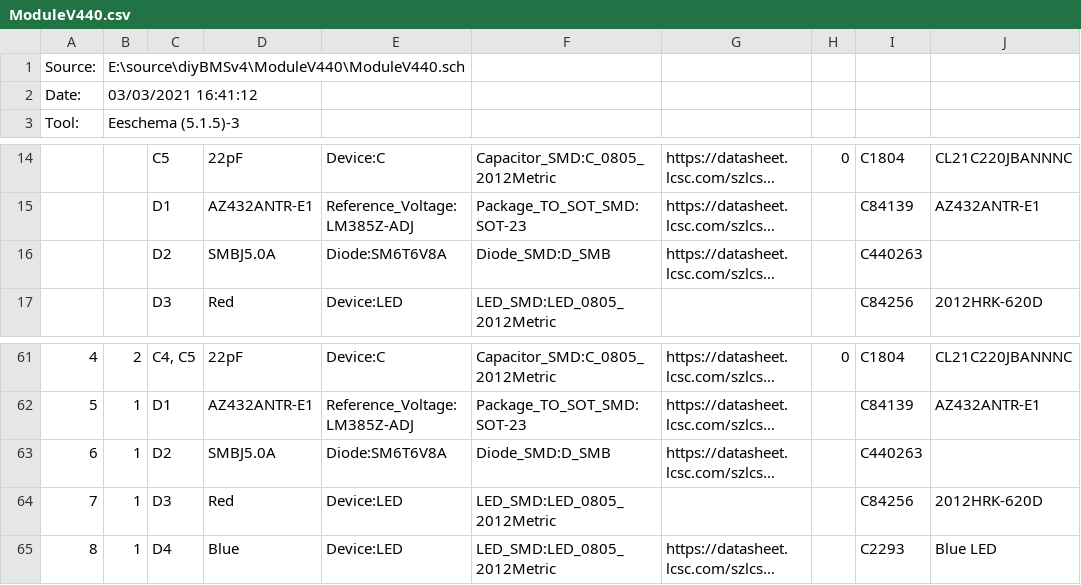
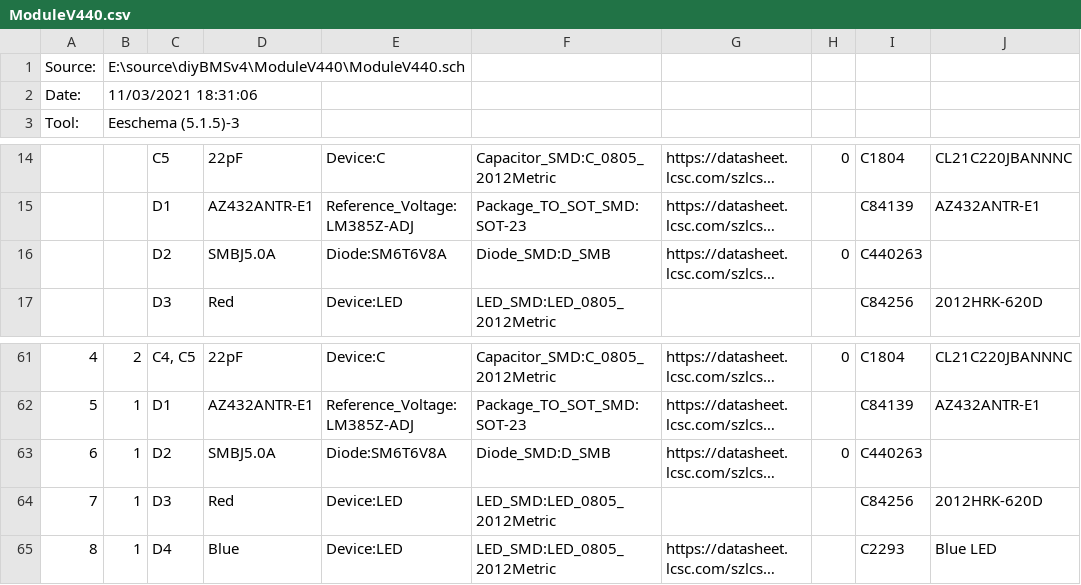
Before and after one commit to stuartpittaway/diyBMSv4, a CSV file: ModuleV440/ModuleV440.csv, drawn as a sheet; only a part is shown, gaps mark what is left out; long unchanged cells end in …; the diff names each change by its address in the sheet, - before the commit and + after, or states it on an @@ line.

```diff
--- a/ModuleV440/ModuleV440.csv
+++ b/ModuleV440/ModuleV440.csv
-B2: 03/03/2021 16:41:12
+B2: 11/03/2021 18:31:06
-H16: (empty)
+H16: 0
-H63: (empty)
+H63: 0
```
Also changed, not shown: ModuleV440/ModuleV440_cpl_jlc.csv, 1 other file.
